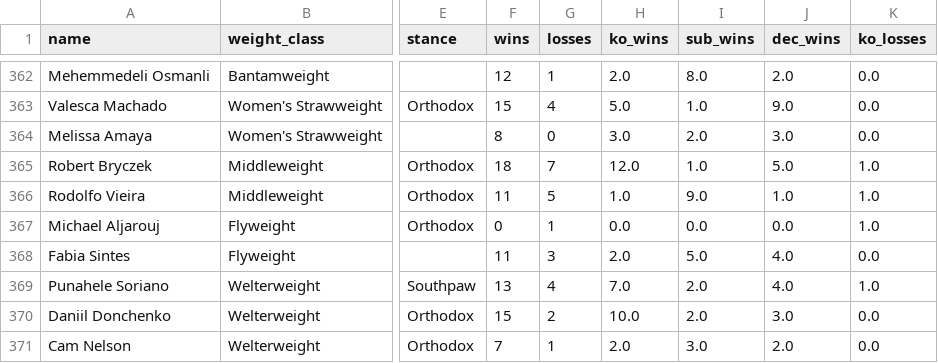
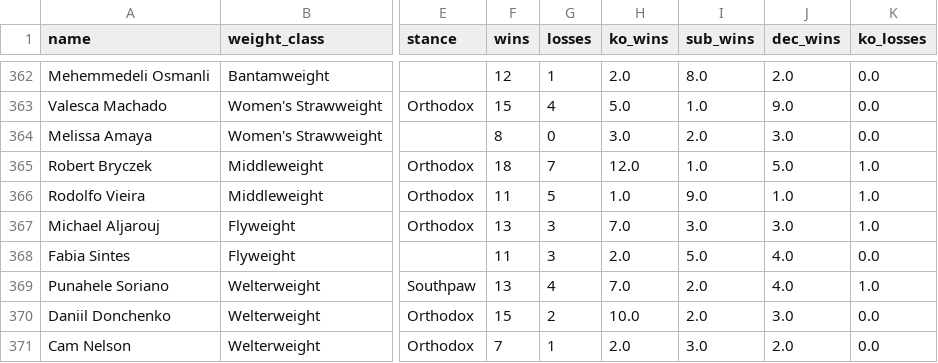
Before and after one commit to sb98park/ufc-edge-finder, a CSV file: data/fighters.csv, drawn as a sheet; only a part is shown, gaps mark what is left out; the diff names each change by its address in the sheet, - before the commit and + after, or states it on an @@ line.

```diff
--- a/data/fighters.csv
+++ b/data/fighters.csv
-F367 (wins): 0
+F367 (wins): 13
-G367 (losses): 1
+G367 (losses): 3
-H367 (ko_wins): 0.0
+H367 (ko_wins): 7.0
-I367 (sub_wins): 0.0
+I367 (sub_wins): 3.0
-J367 (dec_wins): 0.0
+J367 (dec_wins): 3.0
```
